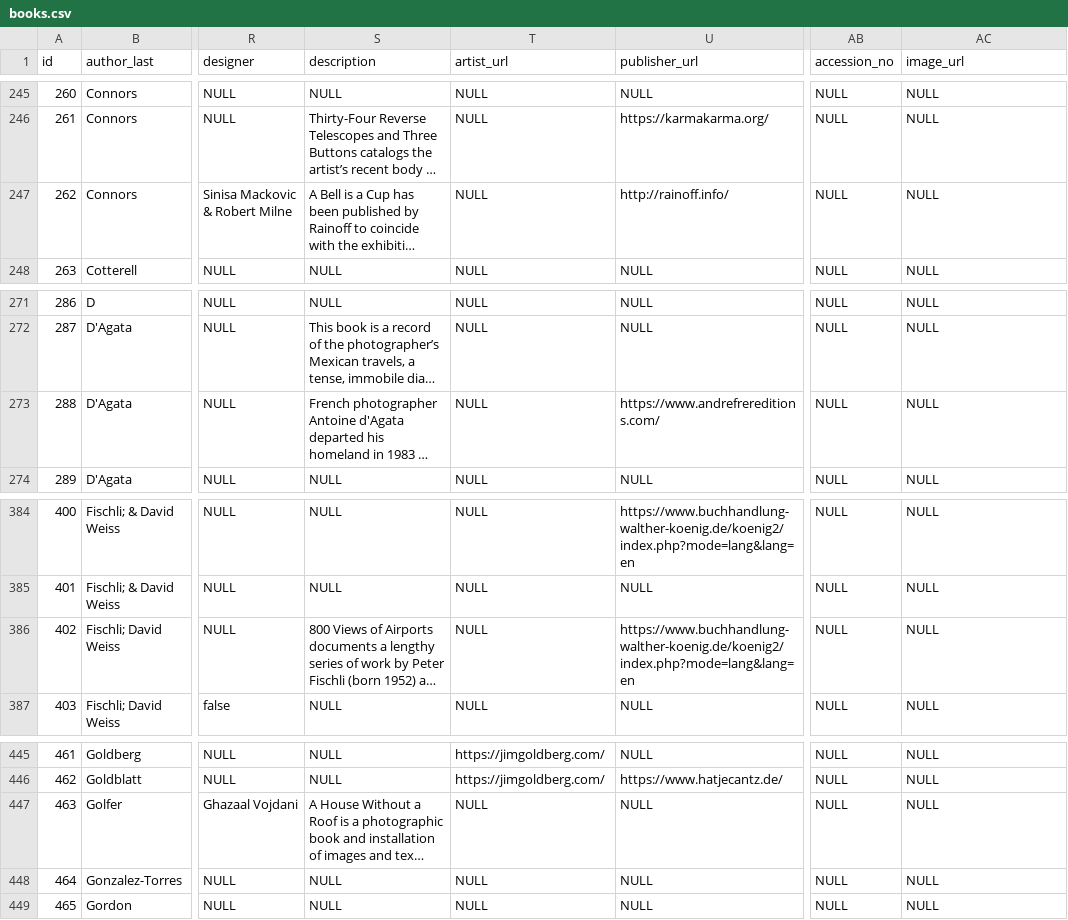
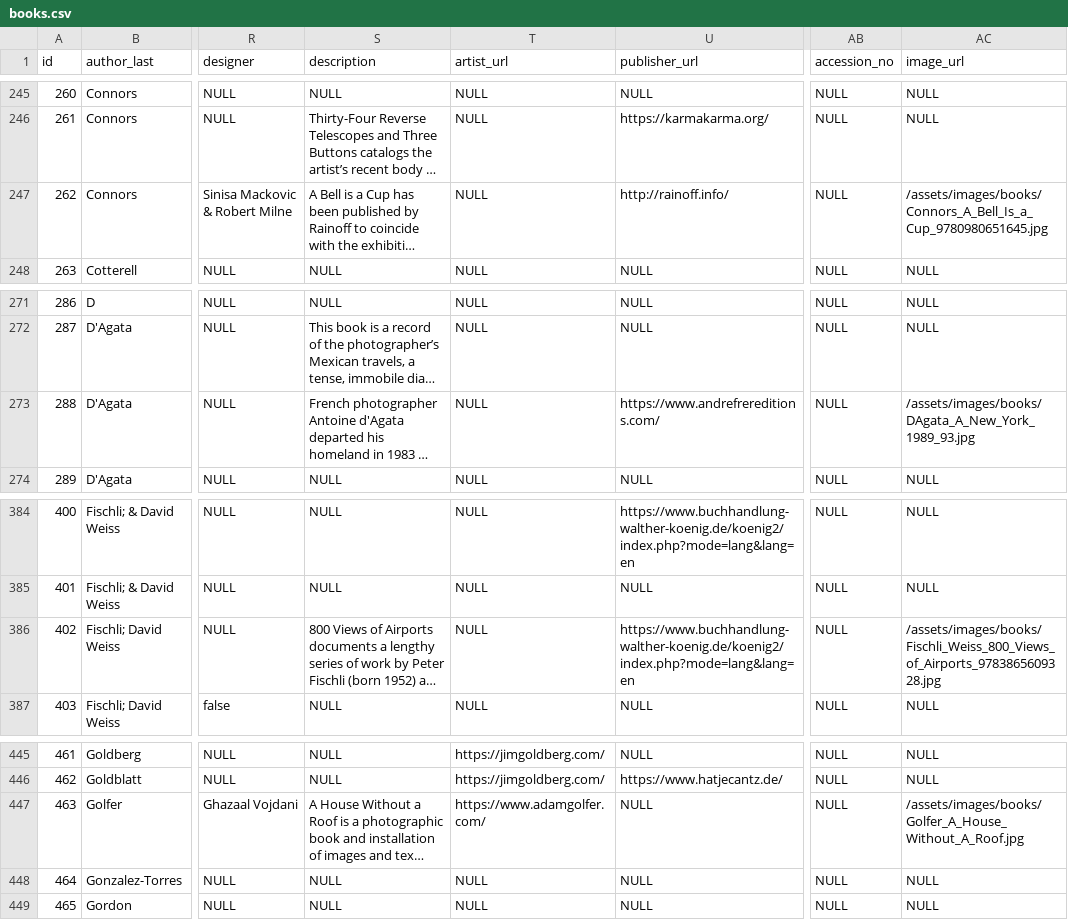
Before and after one commit to Mediaeater/Hudson_Street_Library, a CSV file: src/_data/books.csv, drawn as a sheet; only a part is shown, gaps mark what is left out; long unchanged cells end in …; the diff names each change by its address in the sheet, - before the commit and + after, or states it on an @@ line.

```diff
--- a/src/_data/books.csv
+++ b/src/_data/books.csv
-AC247 (image_url): NULL
+AC247 (image_url): /assets/images/books/Connors_A_Bell_Is_a_Cup_9780980651645.jpg
-AC273 (image_url): NULL
+AC273 (image_url): /assets/images/books/DAgata_A_New_York_1989_93.jpg
-AC386 (image_url): NULL
+AC386 (image_url): /assets/images/books/Fischli_Weiss_800_Views_of_Airports_9783865609328.jpg
-T447 (artist_url): NULL
+T447 (artist_url): https://www.adamgolfer.com/
-AC447 (image_url): NULL
+AC447 (image_url): /assets/images/books/Golfer_A_House_Without_A_Roof.jpg
```
Also changed, not shown: 1 other file.
